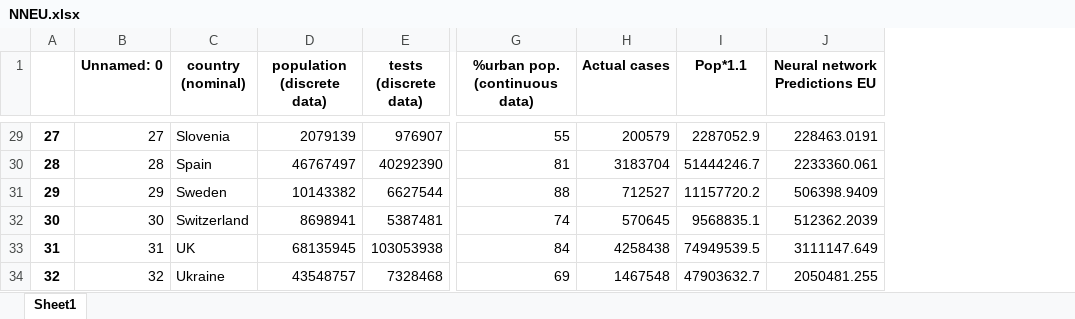
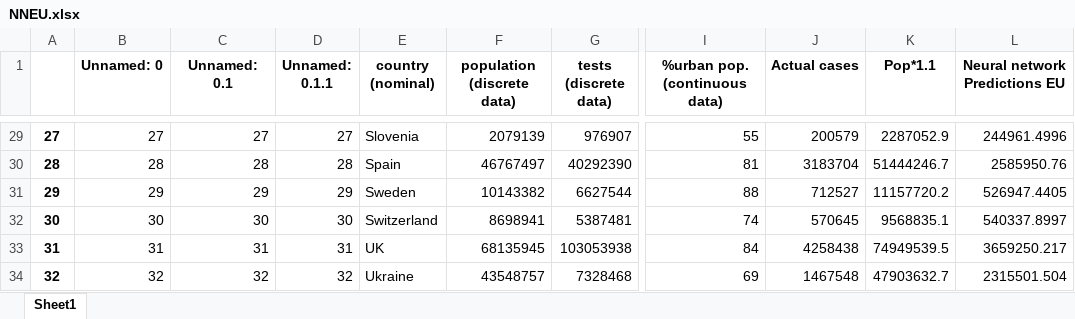
Before and after one commit to MinasMayth/Y2_Big_Data_Project, an Excel workbook: Neural_Networks/Final Predictions/NNEU.xlsx, sheet Sheet1, drawn as a sheet; only a part is shown, gaps mark what is left out; values as stored, in another font and other column widths than the file's, no borders; addresses are those after the commit; the diff covers the shown part only; the diff names each change by its address in the sheet, - before the commit and + after, or states it on an @@ line.

```diff
--- a/Neural_Networks/Final Predictions/NNEU.xlsx (sheet Sheet1)
+++ b/Neural_Networks/Final Predictions/NNEU.xlsx (sheet Sheet1)
+column C (Unnamed: 0.1), rows 29-34: 27 | 28 | 29 | 30 | 31 | 32
+column D (Unnamed: 0.1.1), rows 29-34: 27 | 28 | 29 | 30 | 31 | 32
-L29 (Neural network Predictions EU): 228463.0191
+L29 (Neural network Predictions EU): 244961.4996
-L30 (Neural network Predictions EU): 2233360.061
+L30 (Neural network Predictions EU): 2585950.76
-L31 (Neural network Predictions EU): 506398.9409
+L31 (Neural network Predictions EU): 526947.4405
-L32 (Neural network Predictions EU): 512362.2039
+L32 (Neural network Predictions EU): 540337.8997
-L33 (Neural network Predictions EU): 3111147.649
+L33 (Neural network Predictions EU): 3659250.217
-L34 (Neural network Predictions EU): 2050481.255
+L34 (Neural network Predictions EU): 2315501.504
```
Also changed, not shown: 27 edited cells elsewhere in this sheet, Neural_Networks/Final Predictions/NNtest.xlsx, 29 other files.
